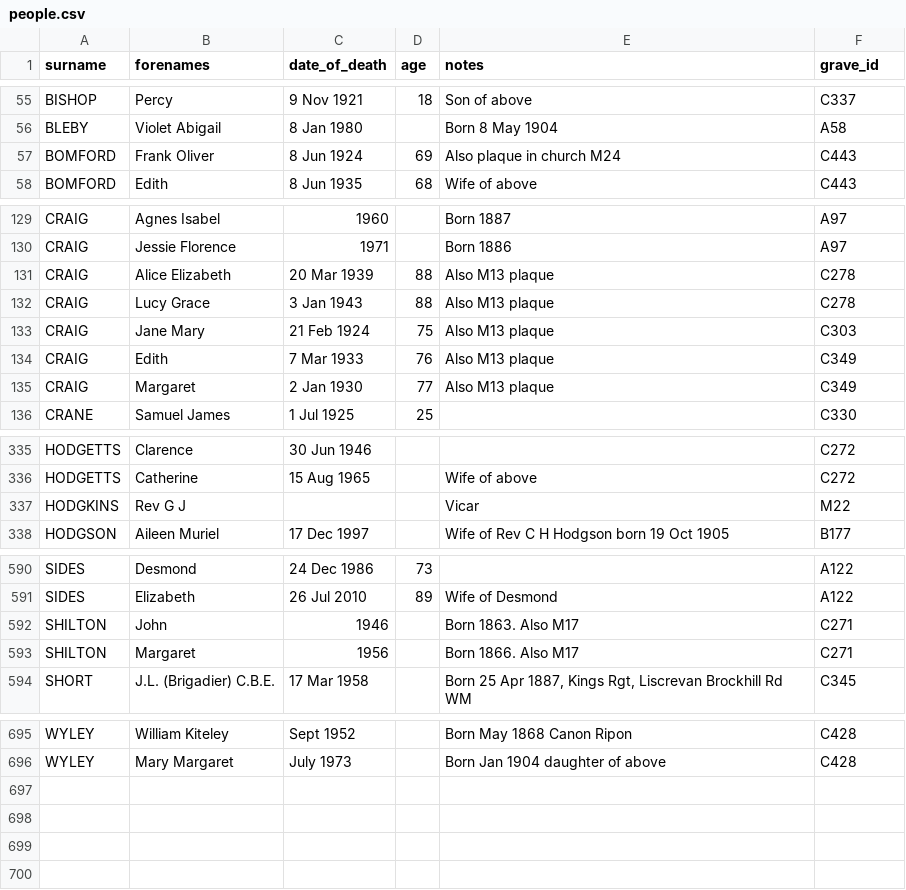
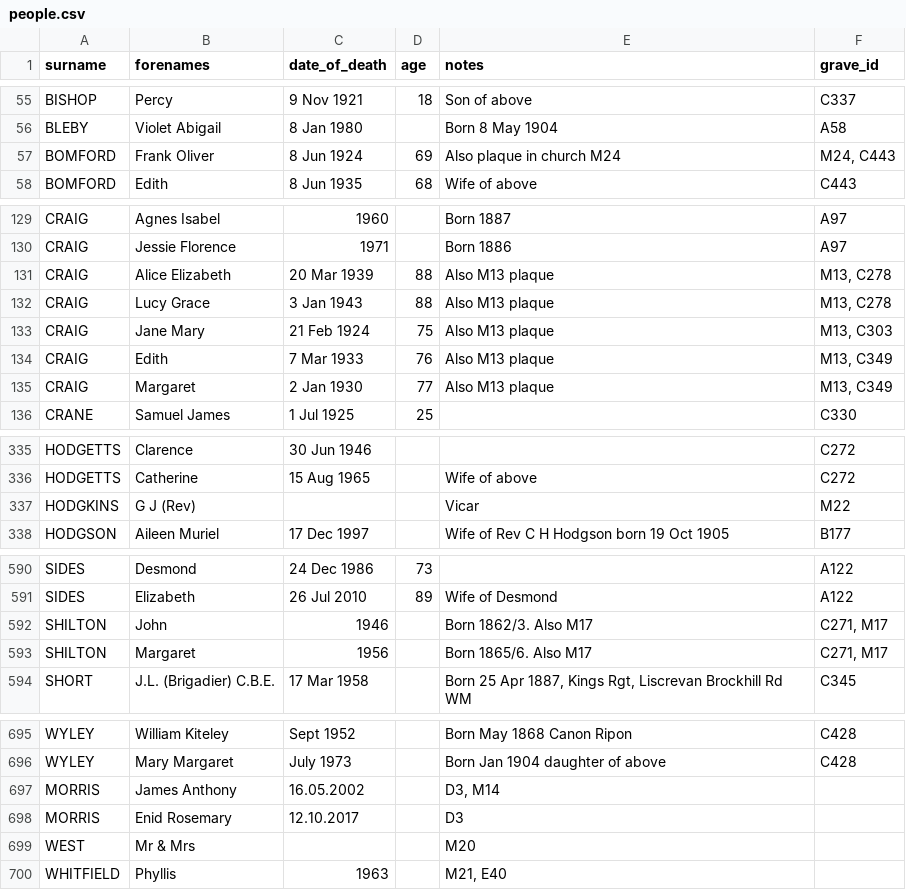
Before and after one commit to theoosborn/west-malvern-churchyard, a CSV file: _data/people.csv, drawn as a sheet; only a part is shown, gaps mark what is left out; the diff covers the shown part only.

Commit message:
Update people.csv

```diff
--- a/_data/people.csv
+++ b/_data/people.csv
@@ -56,3 +56,3 @@ BISHOP,Percy,9 Nov 1921,18,Son of above,C337
 BLEBY,Violet Abigail,8 Jan 1980,,Born 8 May 1904,A58
-BOMFORD,Frank Oliver,8 Jun 1924,69,Also plaque in church M24,C443
+BOMFORD,Frank Oliver,8 Jun 1924,69,Also plaque in church M24,"M24, C443"
 BOMFORD,Edith,8 Jun 1935,68,Wife of above,C443
@@ -130,7 +130,7 @@ CRAIG,Agnes Isabel,1960,,Born 1887,A97
 CRAIG,Jessie Florence,1971,,Born 1886,A97
-CRAIG,Alice Elizabeth,20 Mar 1939,88,Also M13 plaque,C278
-CRAIG,Lucy Grace,3 Jan 1943,88,Also M13 plaque,C278
-CRAIG,Jane Mary,21 Feb 1924,75,Also M13 plaque,C303
-CRAIG,Edith,7 Mar 1933,76,Also M13 plaque,C349
-CRAIG,Margaret,2 Jan 1930,77,Also M13 plaque,C349
+CRAIG,Alice Elizabeth,20 Mar 1939,88,Also M13 plaque,"M13, C278"
+CRAIG,Lucy Grace,3 Jan 1943,88,Also M13 plaque,"M13, C278"
+CRAIG,Jane Mary,21 Feb 1924,75,Also M13 plaque,"M13, C303"
+CRAIG,Edith,7 Mar 1933,76,Also M13 plaque,"M13, C349"
+CRAIG,Margaret,2 Jan 1930,77,Also M13 plaque,"M13, C349"
 CRANE,Samuel James,1 Jul 1925,25,,C330
@@ -336,3 +336,3 @@ HODGETTS,Clarence,30 Jun 1946,,,C272
 HODGETTS,Catherine,15 Aug 1965,,Wife of above,C272
-HODGKINS,Rev G J,,,Vicar,M22
+HODGKINS,G J (Rev),,,Vicar,M22
 HODGSON,Aileen Muriel,17 Dec 1997,,Wife of Rev C H Hodgson born 19 Oct 1905,B177
@@ -591,4 +591,4 @@ SIDES,Desmond,24 Dec 1986,73,,A122
 SIDES,Elizabeth,26 Jul 2010,89,Wife of Desmond,A122
-SHILTON,John,1946,,Born 1863. Also M17,C271
-SHILTON,Margaret,1956,,Born 1866. Also M17,C271
+SHILTON,John,1946,,Born 1862/3. Also M17,"C271, M17"
+SHILTON,Margaret,1956,,Born 1865/6. Also M17,"C271, M17"
 SHORT,J.L. (Brigadier) C.B.E.,17 Mar 1958,,"Born 25 Apr 1887, Kings Rgt, Liscrevan Brockhill Rd WM",C345
@@ -696 +696,5 @@ WYLEY,William Kiteley,Sept 1952,,Born May 1868 Canon Ripon,C428
 WYLEY,Mary Margaret,July 1973,,Born Jan 1904 daughter of above,C428
+MORRIS, James Anthony,16.05.2002,,"D3, M14"
+MORRIS, Enid Rosemary,12.10.2017,,D3
+WEST, Mr & Mrs,,,M20
+WHITFIELD, Phyllis,1963,,"M21, E40"
```
Also changed, not shown: 1 edited cell elsewhere in this file.
